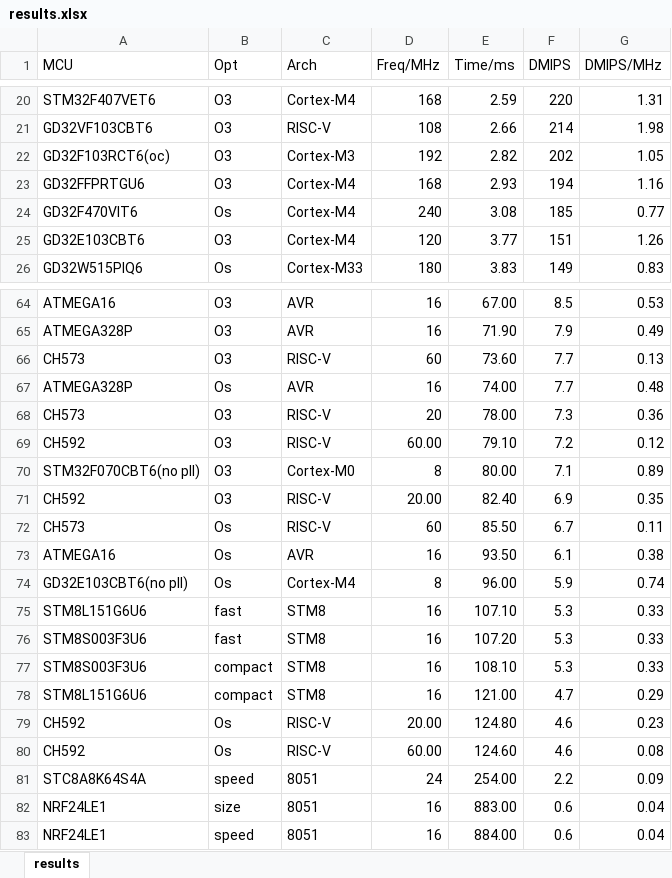
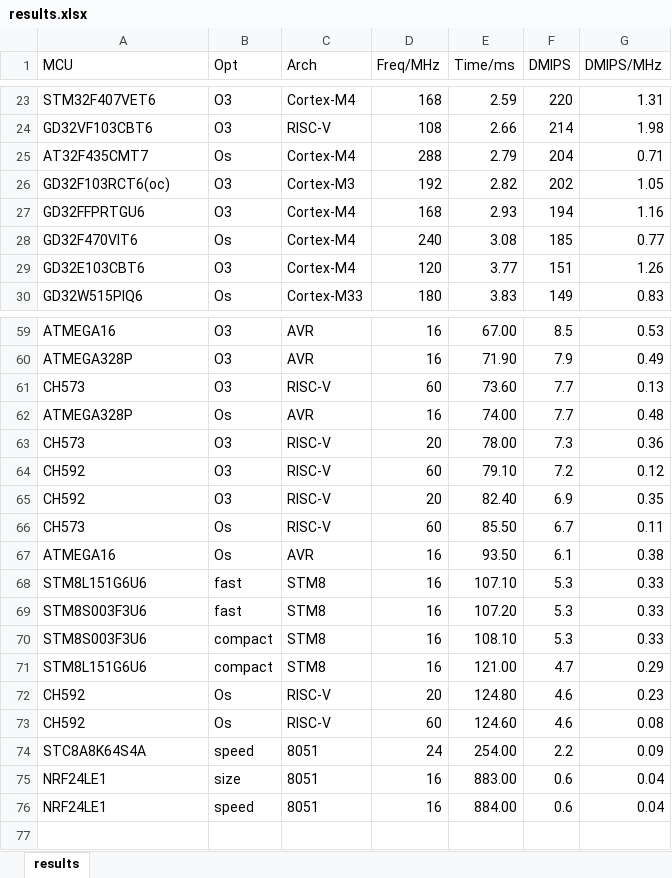
Before and after one commit to tomzbj/dhrystone_score, an Excel workbook: results.xlsx, sheet results, drawn as a sheet; only a part is shown, gaps mark what is left out; values as stored, in another font and other column widths than the file's, no borders; removed rows and columns are numbered as before the commit, all else as after; the diff covers the shown part only; the diff names each change by its address in the sheet, - before the commit and + after, or states it on an @@ line.

```diff
--- a/results.xlsx (sheet results)
+++ b/results.xlsx (sheet results)
+row 25: AT32F435CMT7 | Os | Cortex-M4 | 288 | 2.79 | 204 | 0.71
-D64 (Freq/MHz): 60.00
+D64 (Freq/MHz): 60
-row 70: STM32F070CBT6(no pll) | O3 | Cortex-M0 | 8 | 80.00 | 7.1 | 0.89
-D65 (Freq/MHz): 20.00
+D65 (Freq/MHz): 20
-row 74: GD32E103CBT6(no pll) | Os | Cortex-M4 | 8 | 96.00 | 5.9 | 0.74
-D72 (Freq/MHz): 20.00
+D72 (Freq/MHz): 20
-D73 (Freq/MHz): 60.00
+D73 (Freq/MHz): 60
```
Also changed, not shown: 3 added rows and 9 removed rows elsewhere in this sheet, formulas that keep their value, 2 other files.
